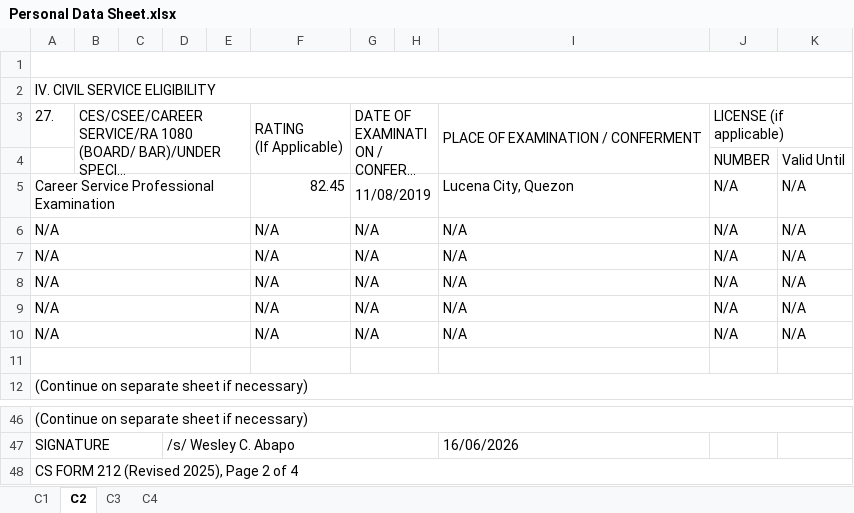
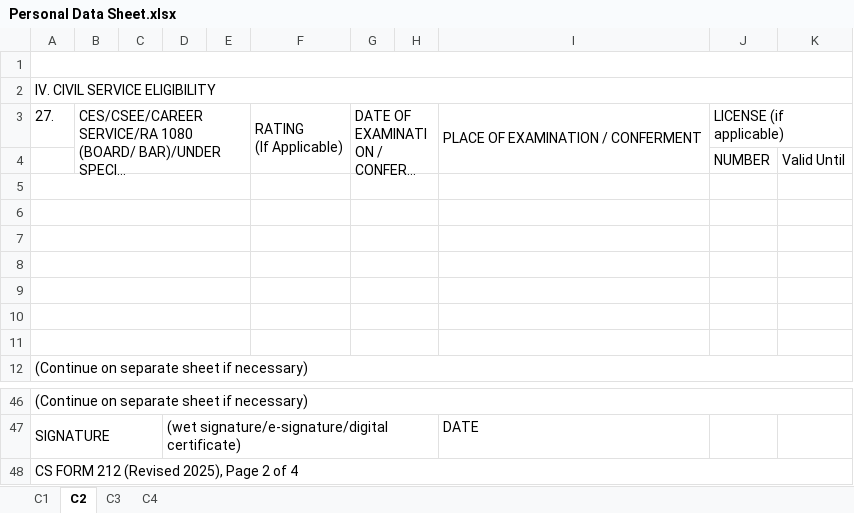
Before and after one commit to blessious/boac-personnel-hub, an Excel workbook: Personal Data Sheet/Personal Data Sheet.xlsx, sheet C2, drawn as a sheet; only a part is shown, gaps mark what is left out; long unchanged cells end in …; values as stored, in another font and other column widths than the file's, no cell formats; the diff covers the shown part only; the diff names each change by its address in the sheet, - before the commit and + after, or states it on an @@ line.

```diff
--- a/Personal Data Sheet/Personal Data Sheet.xlsx (sheet C2)
+++ b/Personal Data Sheet/Personal Data Sheet.xlsx (sheet C2)
-row 5: Career Service Professional Examination |  |  |  |  | 82.45 | 11/08/2019 |  | Lucena City, Quezon | N/A | N/A
+row 5: (empty)
-row 6: N/A |  |  |  |  | N/A | N/A |  | N/A | N/A | N/A
+row 6: (empty)
-row 7: N/A |  |  |  |  | N/A | N/A |  | N/A | N/A | N/A
+row 7: (empty)
-row 8: N/A |  |  |  |  | N/A | N/A |  | N/A | N/A | N/A
+row 8: (empty)
-row 9: N/A |  |  |  |  | N/A | N/A |  | N/A | N/A | N/A
+row 9: (empty)
-row 10: N/A |  |  |  |  | N/A | N/A |  | N/A | N/A | N/A
+row 10: (empty)
-D47: /s/ Wesley C. Abapo
+D47: (wet signature/e-signature/digital certificate)
-I47: 16/06/2026
+I47: DATE
```
Also changed, not shown: 168 edited cells elsewhere in this sheet, sheet C3, sheet C1, sheet C4, cell formats, charts or pictures, 1 other file.
